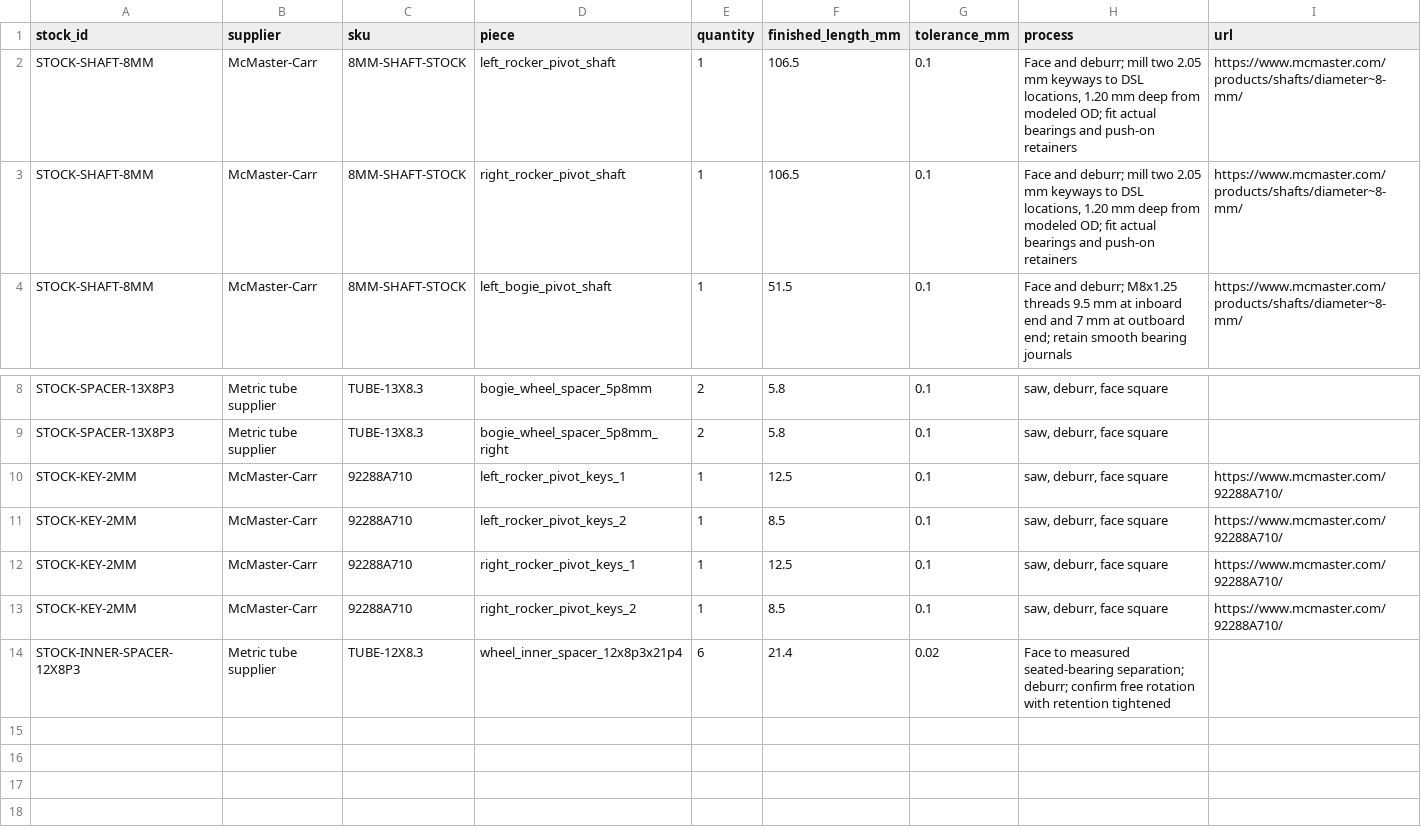
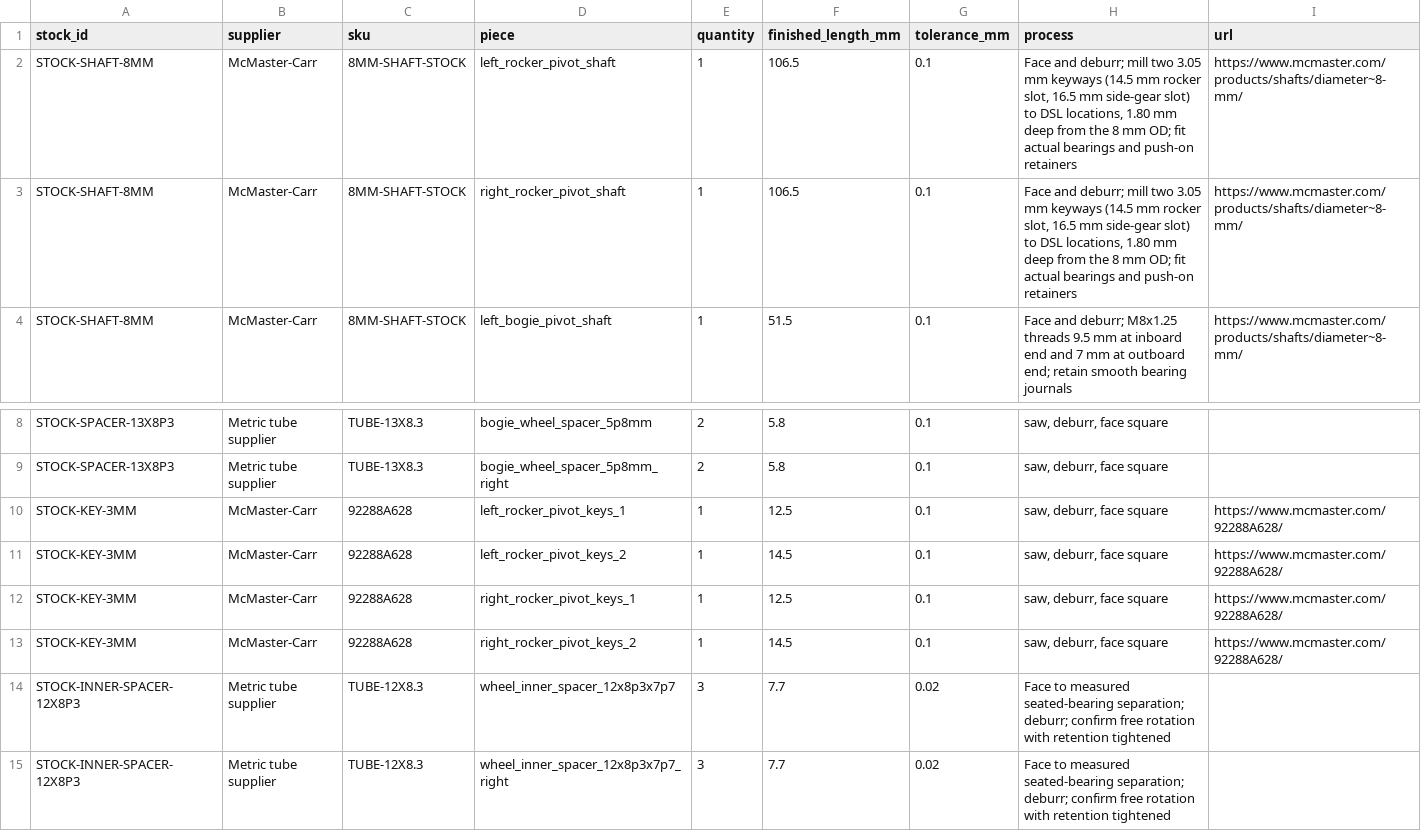
Before and after one commit to rdevaul/yapRover, a CSV file: bom/generated/cut-list.csv, drawn as a sheet; only a part is shown, gaps mark what is left out.

```diff
--- a/bom/generated/cut-list.csv
+++ b/bom/generated/cut-list.csv
@@ -1,4 +1,4 @@
 stock_id,supplier,sku,piece,quantity,finished_length_mm,tolerance_mm,process,url
-STOCK-SHAFT-8MM,McMaster-Carr,8MM-SHAFT-STOCK,left_rocker_pivot_shaft,1,106.5,0.1,"Face and deburr; mill two 2.05 mm keyways to DSL locations, 1.20 mm deep from modeled OD; fit actual bearings and push-on retainers",https://www.mcmaster.com/products/shafts/diameter~8-mm/
-STOCK-SHAFT-8MM,McMaster-Carr,8MM-SHAFT-STOCK,right_rocker_pivot_shaft,1,106.5,0.1,"Face and deburr; mill two 2.05 mm keyways to DSL locations, 1.20 mm deep from modeled OD; fit actual bearings and push-on retainers",https://www.mcmaster.com/products/shafts/diameter~8-mm/
+STOCK-SHAFT-8MM,McMaster-Carr,8MM-SHAFT-STOCK,left_rocker_pivot_shaft,1,106.5,0.1,"Face and deburr; mill two 3.05 mm keyways (14.5 mm rocker slot, 16.5 mm side-gear slot) to DSL locations, 1.80 mm deep from the 8 mm OD; fit actual bearings and push-on retainers",https://www.mcmaster.com/products/shafts/diameter~8-mm/
+STOCK-SHAFT-8MM,McMaster-Carr,8MM-SHAFT-STOCK,right_rocker_pivot_shaft,1,106.5,0.1,"Face and deburr; mill two 3.05 mm keyways (14.5 mm rocker slot, 16.5 mm side-gear slot) to DSL locations, 1.80 mm deep from the 8 mm OD; fit actual bearings and push-on retainers",https://www.mcmaster.com/products/shafts/diameter~8-mm/
 STOCK-SHAFT-8MM,McMaster-Carr,8MM-SHAFT-STOCK,left_bogie_pivot_shaft,1,51.5,0.1,Face and deburr; M8x1.25 threads 9.5 mm at inboard end and 7 mm at outboard end; retain smooth bearing journals,https://www.mcmaster.com/products/shafts/diameter~8-mm/
@@ -9,6 +9,7 @@ STOCK-SPACER-13X8P3,Metric tube supplier,TUBE-13X8.3,bogie_wheel_spacer_5p8mm,2,
 STOCK-SPACER-13X8P3,Metric tube supplier,TUBE-13X8.3,bogie_wheel_spacer_5p8mm_right,2,5.8,0.1,"saw, deburr, face square",
-STOCK-KEY-2MM,McMaster-Carr,92288A710,left_rocker_pivot_keys_1,1,12.5,0.1,"saw, deburr, face square",https://www.mcmaster.com/92288A710/
-STOCK-KEY-2MM,McMaster-Carr,92288A710,left_rocker_pivot_keys_2,1,8.5,0.1,"saw, deburr, face square",https://www.mcmaster.com/92288A710/
-STOCK-KEY-2MM,McMaster-Carr,92288A710,right_rocker_pivot_keys_1,1,12.5,0.1,"saw, deburr, face square",https://www.mcmaster.com/92288A710/
-STOCK-KEY-2MM,McMaster-Carr,92288A710,right_rocker_pivot_keys_2,1,8.5,0.1,"saw, deburr, face square",https://www.mcmaster.com/92288A710/
-STOCK-INNER-SPACER-12X8P3,Metric tube supplier,TUBE-12X8.3,wheel_inner_spacer_12x8p3x21p4,6,21.4,0.02,Face to measured seated-bearing separation; deburr; confirm free rotation with retention tightened,
+STOCK-KEY-3MM,McMaster-Carr,92288A628,left_rocker_pivot_keys_1,1,12.5,0.1,"saw, deburr, face square",https://www.mcmaster.com/92288A628/
+STOCK-KEY-3MM,McMaster-Carr,92288A628,left_rocker_pivot_keys_2,1,14.5,0.1,"saw, deburr, face square",https://www.mcmaster.com/92288A628/
+STOCK-KEY-3MM,McMaster-Carr,92288A628,right_rocker_pivot_keys_1,1,12.5,0.1,"saw, deburr, face square",https://www.mcmaster.com/92288A628/
+STOCK-KEY-3MM,McMaster-Carr,92288A628,right_rocker_pivot_keys_2,1,14.5,0.1,"saw, deburr, face square",https://www.mcmaster.com/92288A628/
+STOCK-INNER-SPACER-12X8P3,Metric tube supplier,TUBE-12X8.3,wheel_inner_spacer_12x8p3x7p7,3,7.7,0.02,Face to measured seated-bearing separation; deburr; confirm free rotation with retention tightened,
+STOCK-INNER-SPACER-12X8P3,Metric tube supplier,TUBE-12X8.3,wheel_inner_spacer_12x8p3x7p7_right,3,7.7,0.02,Face to measured seated-bearing separation; deburr; confirm free rotation with retention tightened,
```
Also changed, not shown: bom/generated/purchase-bom.csv, 24 other files.
